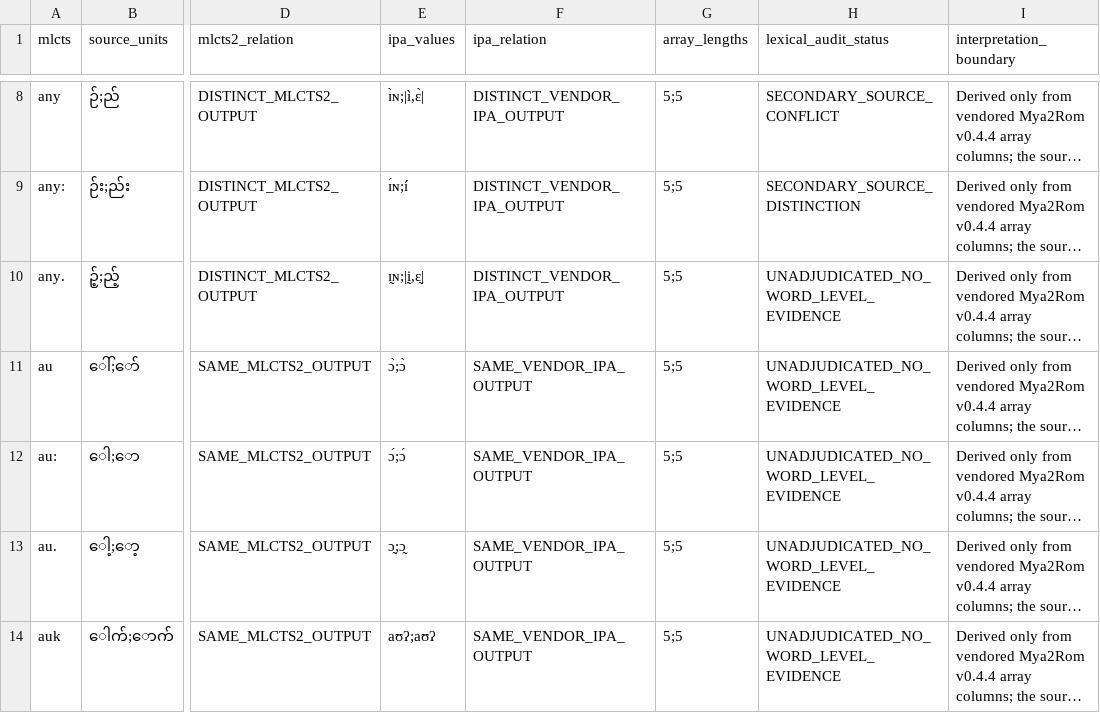
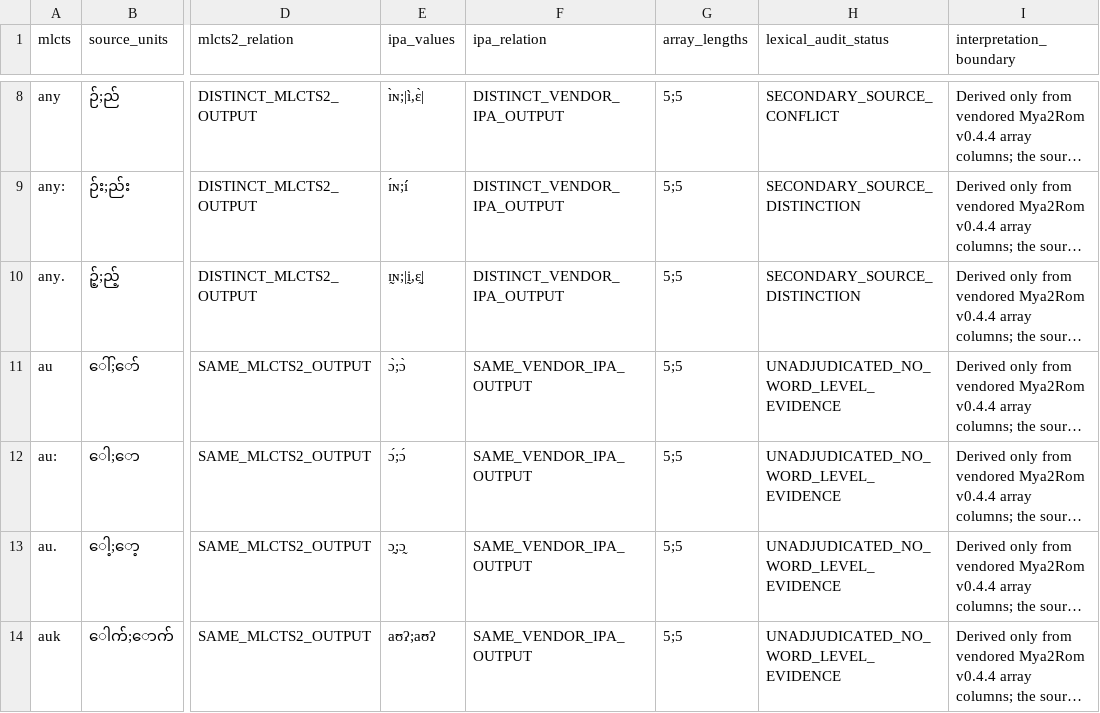
Before and after one commit to ClippyFirst/Burmese-Ukrainian-Phonetic-System-, a CSV file: data/burmese/romanization_rime_mlcts2_crosswalk.csv, drawn as a sheet; only a part is shown, gaps mark what is left out; long unchanged cells end in …; the diff names each change by its address in the sheet, - before the commit and + after, or states it on an @@ line.

Commit message:
Record secondary lexical evidence for MLCTS any. collision

```diff
--- a/data/burmese/romanization_rime_mlcts2_crosswalk.csv
+++ b/data/burmese/romanization_rime_mlcts2_crosswalk.csv
-H10 (lexical_audit_status): UNADJUDICATED_NO_WORD_LEVEL_EVIDENCE
+H10 (lexical_audit_status): SECONDARY_SOURCE_DISTINCTION
```
